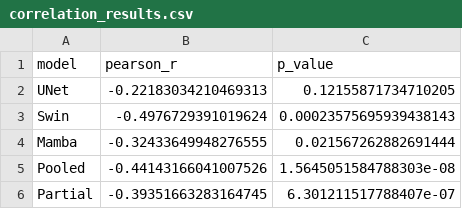
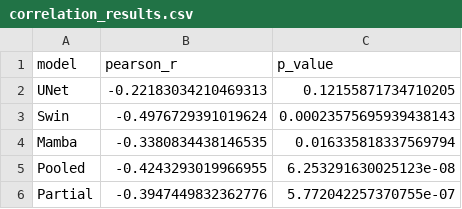
Before and after one commit to Subkash2206/spectral-mamba-analysis, a CSV file: correlation_results.csv, drawn as a sheet.

```diff
--- a/correlation_results.csv
+++ b/correlation_results.csv
@@ -3,4 +3,4 @@ UNet,-0.22183034210469313,0.12155871734710205
 Swin,-0.4976729391019624,0.00023575695939438143
-Mamba,-0.32433649948276555,0.021567262882691444
-Pooled,-0.44143166041007526,1.5645051584788303e-08
-Partial,-0.39351663283164745,6.301211517788407e-07
+Mamba,-0.3380834438146535,0.016335818337569794
+Pooled,-0.4243293019966955,6.253291630025123e-08
+Partial,-0.3947449832362776,5.772042257370755e-07
```
Also changed, not shown: 12 other files.
